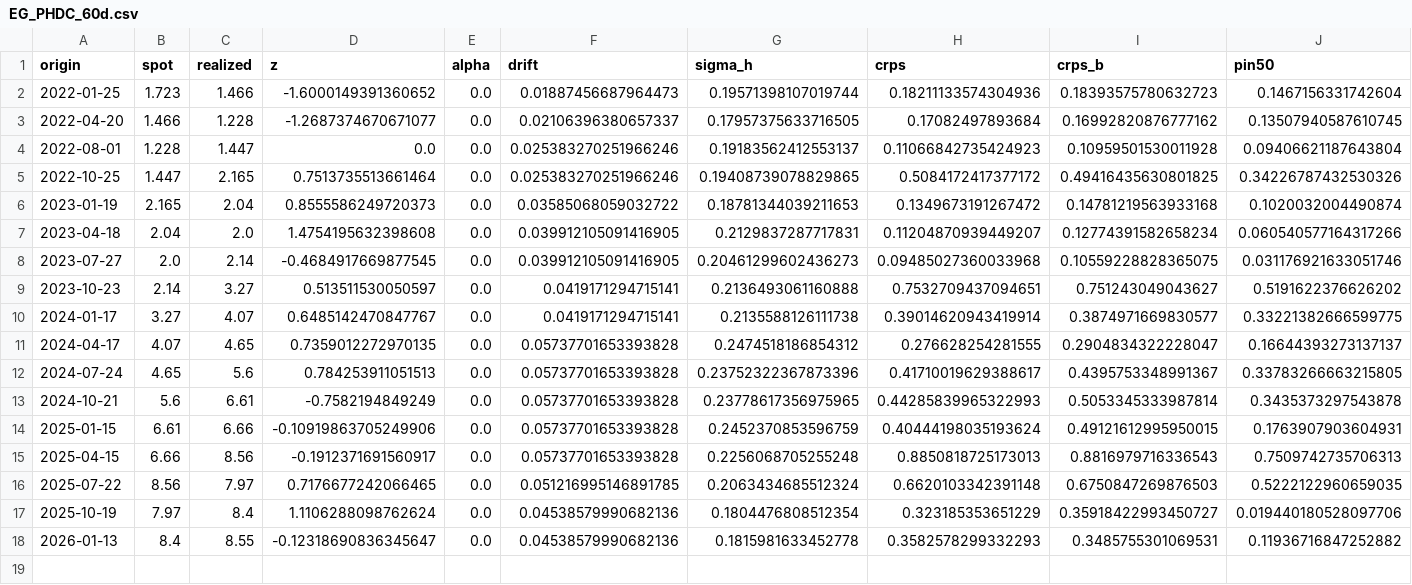
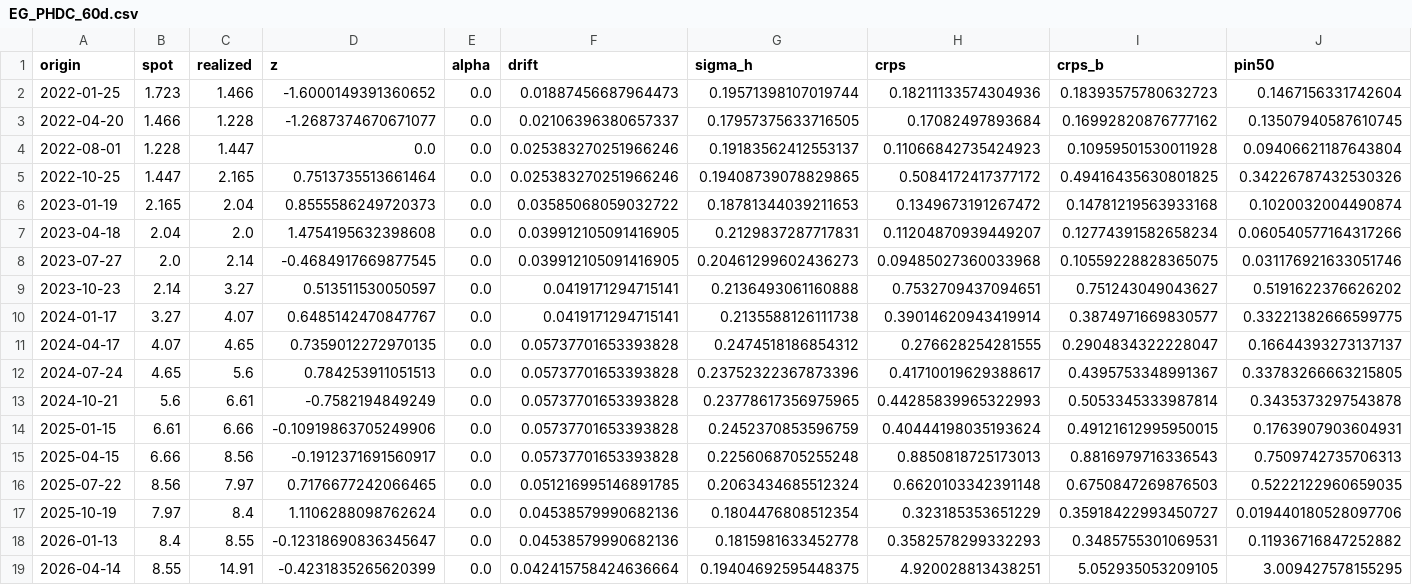
Before and after one commit to sherifomarsaleh/testahil, a CSV file: engine/panels/EG_PHDC_60d.csv, drawn as a sheet; only a part is shown; rows hold the shown columns only; the diff names each change by its address in the sheet, - before the commit and + after, or states it on an @@ line.

```diff
--- a/engine/panels/EG_PHDC_60d.csv
+++ b/engine/panels/EG_PHDC_60d.csv
+row 19: 2026-04-14 | 8.55 | 14.91 | -0.4231835265620399 | 0.0 | 0.042415758424636664 | 0.19404692595448375 | 4.920028813438251 | 5.052935053209105 | 3.009427578155295
```
Also changed, not shown: 10 other files.
